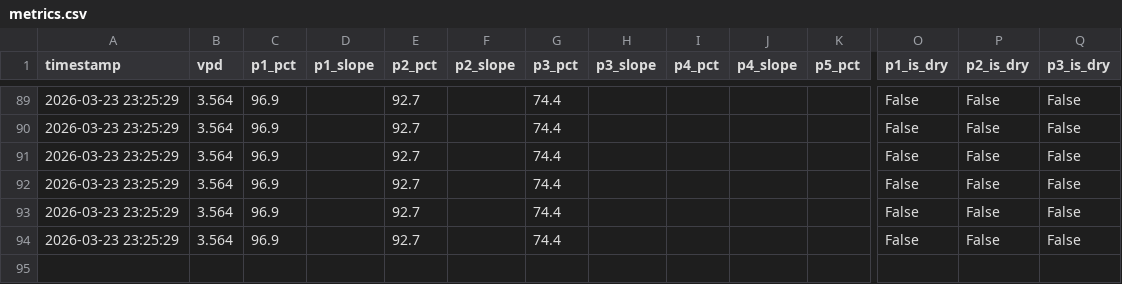
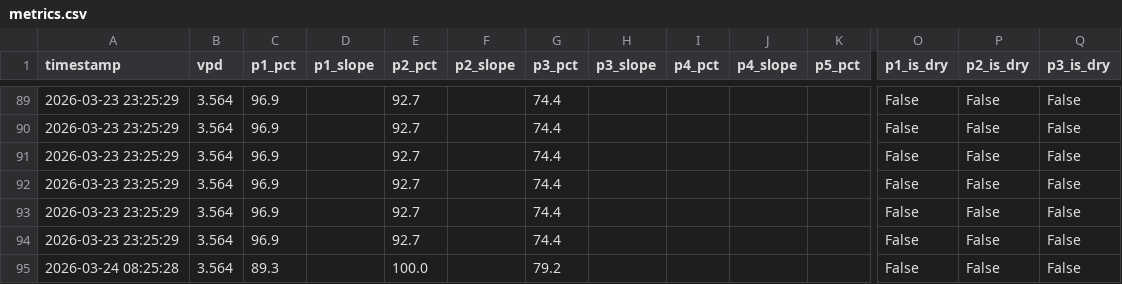
Before and after one commit to surendranb/gardenbot, a CSV file: docs/data/metrics.csv, drawn as a sheet; only a part is shown, gaps mark what is left out; rows hold the shown columns only; the diff names each change by its address in the sheet, - before the commit and + after, or states it on an @@ line.

```diff
--- a/docs/data/metrics.csv
+++ b/docs/data/metrics.csv
+row 95: 2026-03-24 08:25:28 | 3.564 | 89.3 |  | 100.0 |  | 79.2 |  |  |  |  | False | False | False
```
Also changed, not shown: docs/data/telemetry.csv, 3 other files.
